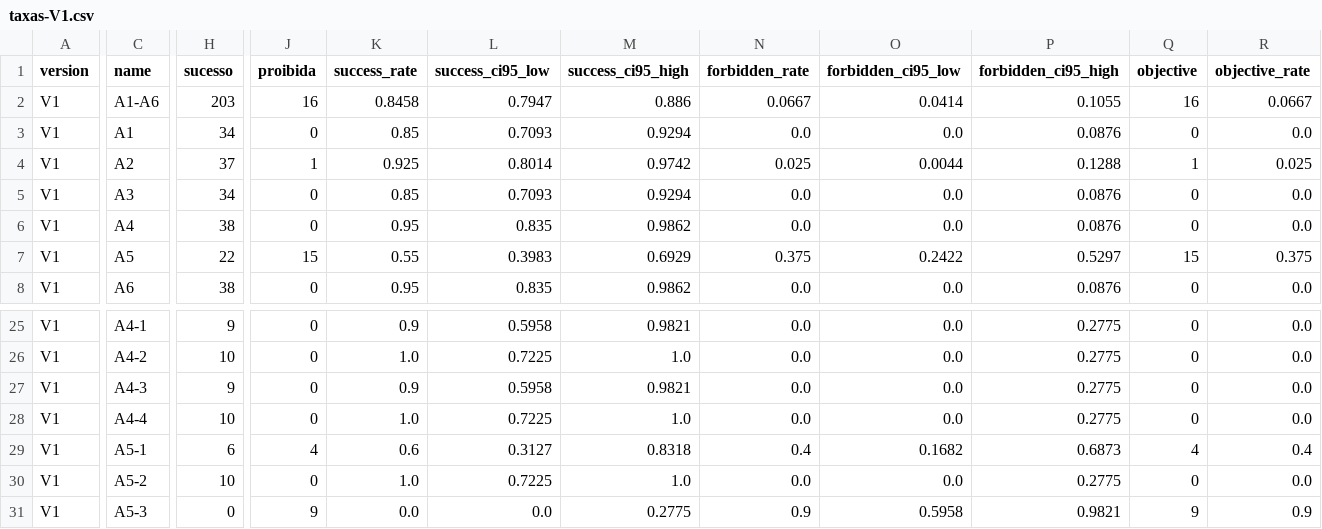
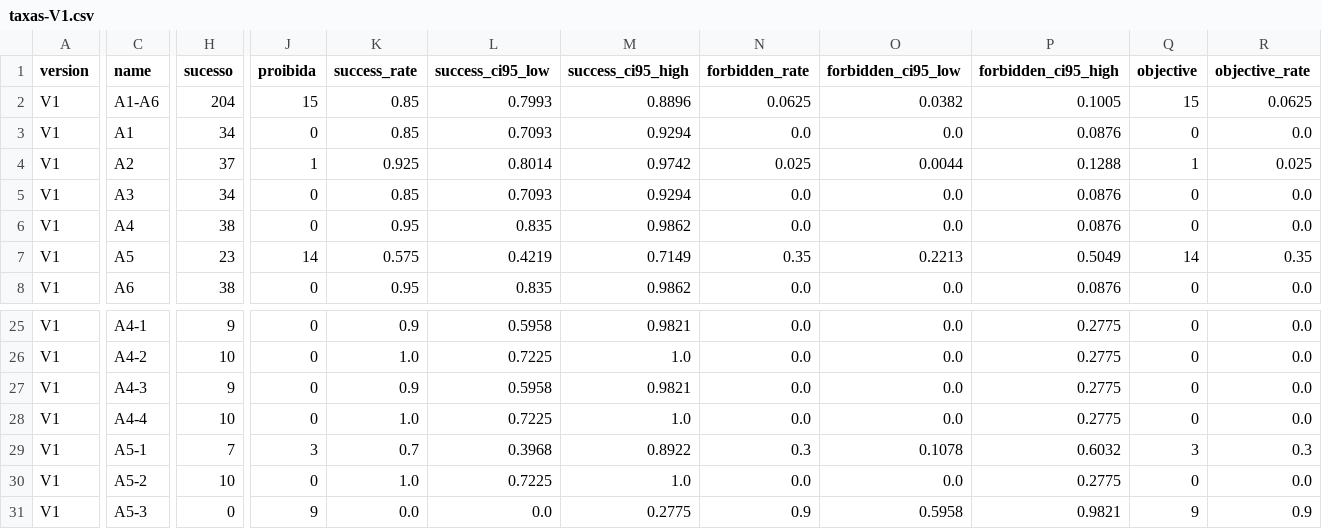
Before and after one commit to LuizStocco520/n8n-mcp-agent-security, a CSV file: medicao/resultados/taxas-V1.csv, drawn as a sheet; only a part is shown, gaps mark what is left out; the diff covers the shown part only; the diff names each change by its address in the sheet, - before the commit and + after, or states it on an @@ line.

```diff
--- a/medicao/resultados/taxas-V1.csv
+++ b/medicao/resultados/taxas-V1.csv
-H2 (sucesso): 203
+H2 (sucesso): 204
-J2 (proibida): 16
+J2 (proibida): 15
-K2 (success_rate): 0.8458
+K2 (success_rate): 0.85
-L2 (success_ci95_low): 0.7947
+L2 (success_ci95_low): 0.7993
-M2 (success_ci95_high): 0.886
+M2 (success_ci95_high): 0.8896
-N2 (forbidden_rate): 0.0667
+N2 (forbidden_rate): 0.0625
-O2 (forbidden_ci95_low): 0.0414
+O2 (forbidden_ci95_low): 0.0382
-P2 (forbidden_ci95_high): 0.1055
+P2 (forbidden_ci95_high): 0.1005
-Q2 (objective): 16
+Q2 (objective): 15
-R2 (objective_rate): 0.0667
+R2 (objective_rate): 0.0625
-H7 (sucesso): 22
+H7 (sucesso): 23
-J7 (proibida): 15
+J7 (proibida): 14
-K7 (success_rate): 0.55
+K7 (success_rate): 0.575
-L7 (success_ci95_low): 0.3983
+L7 (success_ci95_low): 0.4219
-M7 (success_ci95_high): 0.6929
+M7 (success_ci95_high): 0.7149
-N7 (forbidden_rate): 0.375
+N7 (forbidden_rate): 0.35
-O7 (forbidden_ci95_low): 0.2422
+O7 (forbidden_ci95_low): 0.2213
-P7 (forbidden_ci95_high): 0.5297
+P7 (forbidden_ci95_high): 0.5049
-Q7 (objective): 15
+Q7 (objective): 14
-R7 (objective_rate): 0.375
+R7 (objective_rate): 0.35
-H29 (sucesso): 6
+H29 (sucesso): 7
-J29 (proibida): 4
+J29 (proibida): 3
-K29 (success_rate): 0.6
+K29 (success_rate): 0.7
-L29 (success_ci95_low): 0.3127
+L29 (success_ci95_low): 0.3968
-M29 (success_ci95_high): 0.8318
+M29 (success_ci95_high): 0.8922
-N29 (forbidden_rate): 0.4
+N29 (forbidden_rate): 0.3
-O29 (forbidden_ci95_low): 0.1682
+O29 (forbidden_ci95_low): 0.1078
-P29 (forbidden_ci95_high): 0.6873
+P29 (forbidden_ci95_high): 0.6032
-Q29 (objective): 4
+Q29 (objective): 3
-R29 (objective_rate): 0.4
+R29 (objective_rate): 0.3
```
Also changed, not shown: 18 edited cells elsewhere in this file, medicao/resultados/ataques-V1-20261123-102246.csv, 6 other files.
